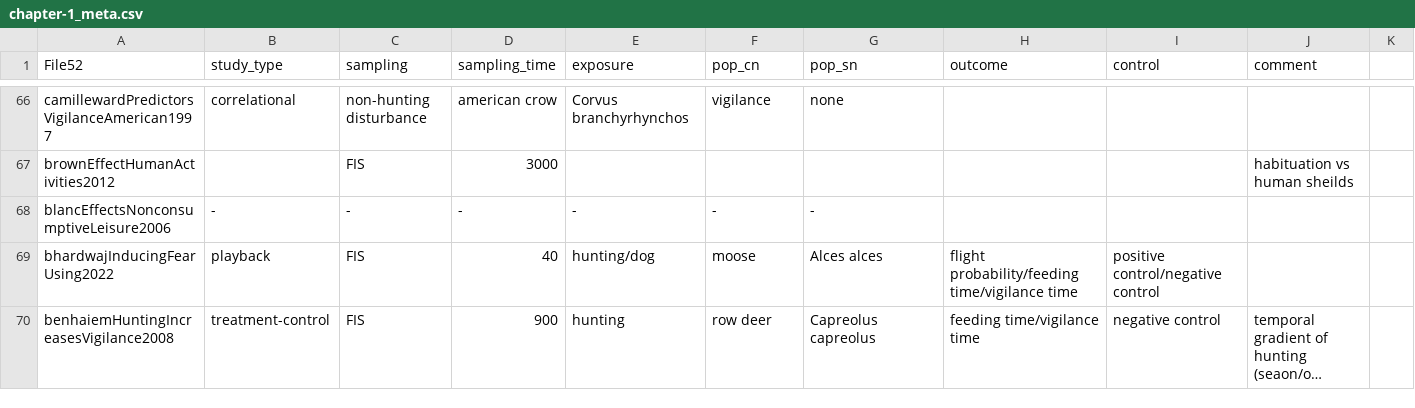
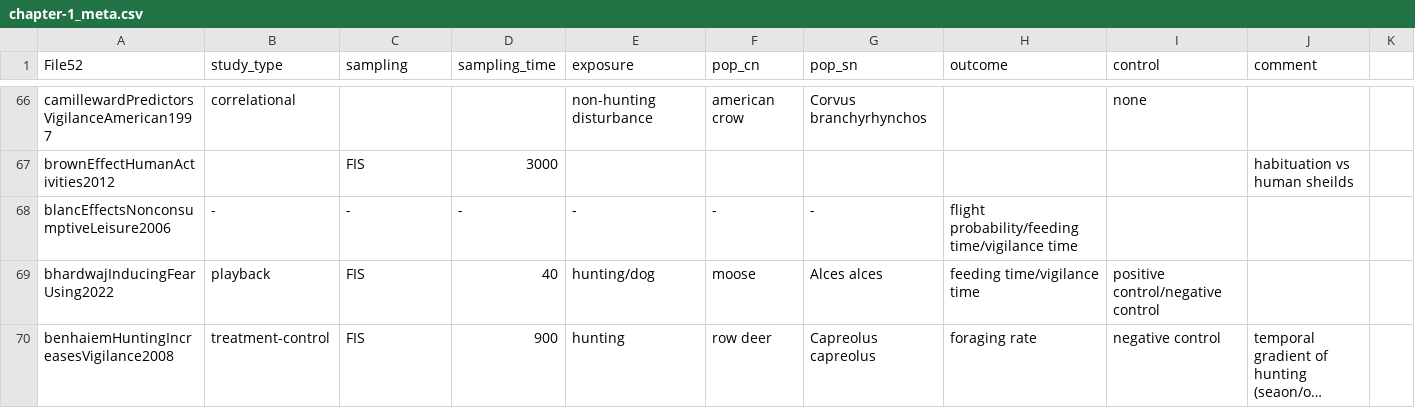
Before and after one commit to cheesesnakes/superpredator-or-superscary, a CSV file: meta-analysis/data/chapter-1_meta.csv, drawn as a sheet; only a part is shown, gaps mark what is left out; long unchanged cells end in …; the diff covers the shown part only; the diff names each change by its address in the sheet, - before the commit and + after, or states it on an @@ line.

```diff
--- a/meta-analysis/data/chapter-1_meta.csv
+++ b/meta-analysis/data/chapter-1_meta.csv
-C66 (sampling): non-hunting disturbance
+C66 (sampling): (empty)
-D66 (sampling_time): american crow
+D66 (sampling_time): (empty)
-E66 (exposure): Corvus branchyrhynchos
+E66 (exposure): non-hunting disturbance
-F66 (pop_cn): vigilance
+F66 (pop_cn): american crow
-G66 (pop_sn): none
+G66 (pop_sn): Corvus branchyrhynchos
-I66 (control): (empty)
+I66 (control): none
-H68 (outcome): (empty)
+H68 (outcome): flight probability/feeding time/vigilance time
-H69 (outcome): flight probability/feeding time/vigilance time
+H69 (outcome): feeding time/vigilance time
-H70 (outcome): feeding time/vigilance time
+H70 (outcome): foraging rate
```
Also changed, not shown: 71 edited cells elsewhere in this file, meta-analysis/data/chapter-1_effects.csv, 3 other files.
